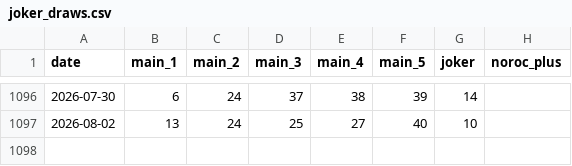
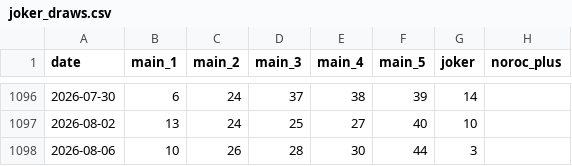
Before and after one commit to alexneamtu/loteria-romana, a CSV file: data/clean/joker_draws.csv, drawn as a sheet; only a part is shown, gaps mark what is left out; the diff names each change by its address in the sheet, - before the commit and + after, or states it on an @@ line.

```diff
--- a/data/clean/joker_draws.csv
+++ b/data/clean/joker_draws.csv
+row 1098: 2026-08-06 | 10 | 26 | 28 | 30 | 44 | 3
```
Also changed, not shown: data/clean/loto_540_draws.csv, data/clean/loto_649_draws.csv, 1 other file.
